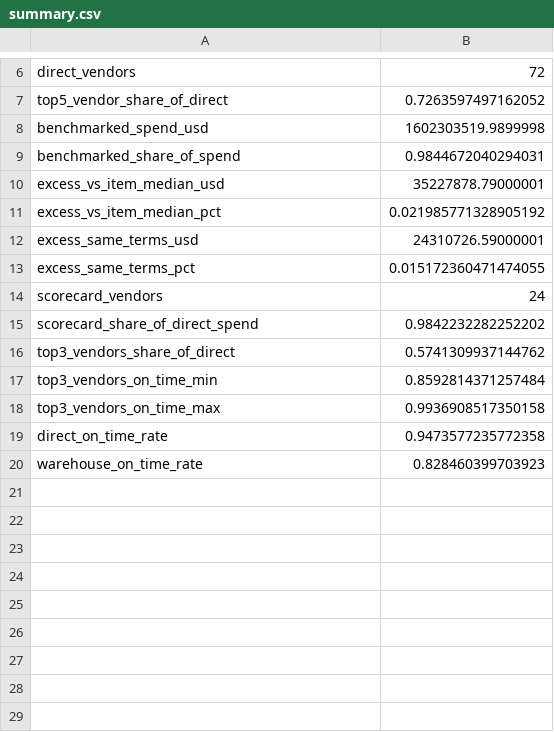
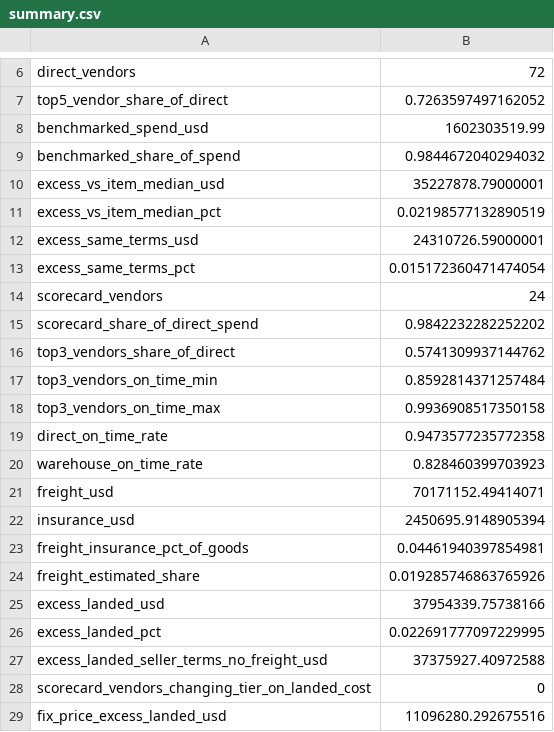
Before and after one commit to animesh-501/procurement-spend-scorecard, a CSV file: outputs/summary.csv, drawn as a sheet; only a part is shown, gaps mark what is left out.

Commit message:
Landed cost per supplier (goods + freight + insurance) tied to Incoterms

```diff
--- a/outputs/summary.csv
+++ b/outputs/summary.csv
@@ -7,8 +7,8 @@ direct_vendors,72
 top5_vendor_share_of_direct,0.7263597497162052
-benchmarked_spend_usd,1602303519.9899998
-benchmarked_share_of_spend,0.9844672040294031
+benchmarked_spend_usd,1602303519.99
+benchmarked_share_of_spend,0.9844672040294032
 excess_vs_item_median_usd,35227878.79000001
-excess_vs_item_median_pct,0.021985771328905192
+excess_vs_item_median_pct,0.02198577132890519
 excess_same_terms_usd,24310726.59000001
-excess_same_terms_pct,0.015172360471474055
+excess_same_terms_pct,0.015172360471474054
 scorecard_vendors,24
@@ -20 +20,10 @@ direct_on_time_rate,0.9473577235772358
 warehouse_on_time_rate,0.828460399703923
+freight_usd,70171152.49414071
+insurance_usd,2450695.9148905394
+freight_insurance_pct_of_goods,0.04461940397854981
+freight_estimated_share,0.019285746863765926
+excess_landed_usd,37954339.75738166
+excess_landed_pct,0.022691777097229995
+excess_landed_seller_terms_no_freight_usd,37375927.40972588
+scorecard_vendors_changing_tier_on_landed_cost,0
+fix_price_excess_landed_usd,11096280.292675516
```
Also changed, not shown: outputs/item_opportunity.csv, 13 other files.
